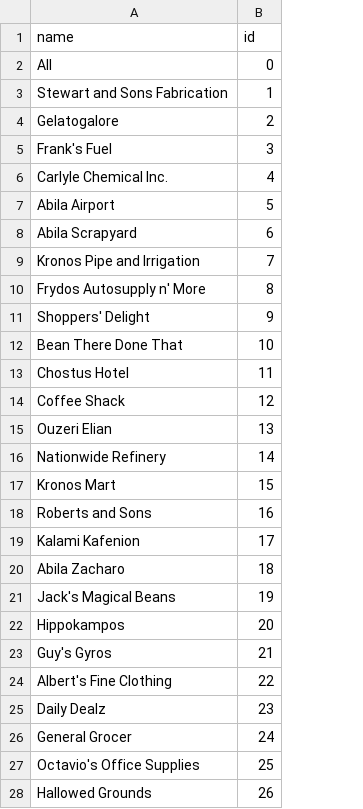
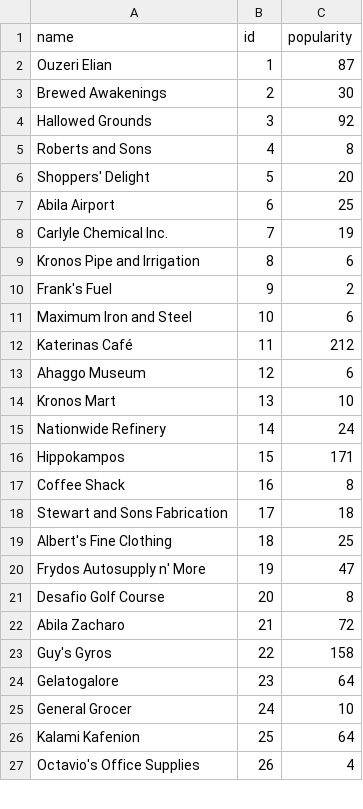
Before and after one commit to agnesesim/vast-challenge-21, a CSV file: public/data/location.csv, drawn as a sheet; only a part is shown; removed rows and columns are numbered as before the commit, all else as after; the diff covers the shown part only; the diff names each change by its address in the sheet, - before the commit and + after, or states it on an @@ line.

Commit message:
list of location selectable

```diff
--- a/public/data/location.csv
+++ b/public/data/location.csv
+column C (popularity), rows 2-5: 87 | 30 | 92 | 8; row 7: 25; rows 9-18: 6 | 2 | 6 | 212 | 6 | 10 | 24 | 171 | 8 | 18; rows 22-25: 72 | 158 | 64 | 10; row 27: 4
-row 2: All | 0
-A2 (name): Stewart and Sons Fabrication
+A2 (name): Ouzeri Elian
-A3 (name): Gelatogalore
+A3 (name): Brewed Awakenings
-A4 (name): Frank's Fuel
+A4 (name): Hallowed Grounds
-A5 (name): Carlyle Chemical Inc.
+A5 (name): Roberts and Sons
+row 6: Shoppers' Delight | 5 | 20
-B7 (id): 5
+B7 (id): 6
-row 8: Abila Scrapyard | 6
+row 8: Carlyle Chemical Inc. | 7 | 19
-B9 (id): 7
+B9 (id): 8
-row 10: Frydos Autosupply n' More | 8
-A10 (name): Shoppers' Delight
+A10 (name): Frank's Fuel
-A11 (name): Bean There Done That
+A11 (name): Maximum Iron and Steel
-A12 (name): Chostus Hotel
+A12 (name): Katerinas Café
-A13 (name): Coffee Shack
+A13 (name): Ahaggo Museum
-A14 (name): Ouzeri Elian
+A14 (name): Kronos Mart
-A16 (name): Kronos Mart
+A16 (name): Hippokampos
-A17 (name): Roberts and Sons
+A17 (name): Coffee Shack
-A18 (name): Kalami Kafenion
+A18 (name): Stewart and Sons Fabrication
+row 19: Albert's Fine Clothing | 18 | 25
+row 20: Frydos Autosupply n' More | 19 | 47
+row 21: Desafio Golf Course | 20 | 8
-B22 (id): 18
+B22 (id): 21
-row 21: Jack's Magical Beans | 19
-row 22: Hippokampos | 20
-B23 (id): 21
+B23 (id): 22
-row 24: Albert's Fine Clothing | 22
-A24 (name): Daily Dealz
+A24 (name): Gelatogalore
+row 26: Kalami Kafenion | 25 | 64
-B27 (id): 25
+B27 (id): 26
-row 28: Hallowed Grounds | 26
```
Also changed, not shown: 5 added rows, 5 removed rows and 2 edited cells elsewhere in this file, public/data/credit-cards-data.csv, public/data/loaylty-card-data.csv, 2 other files.
